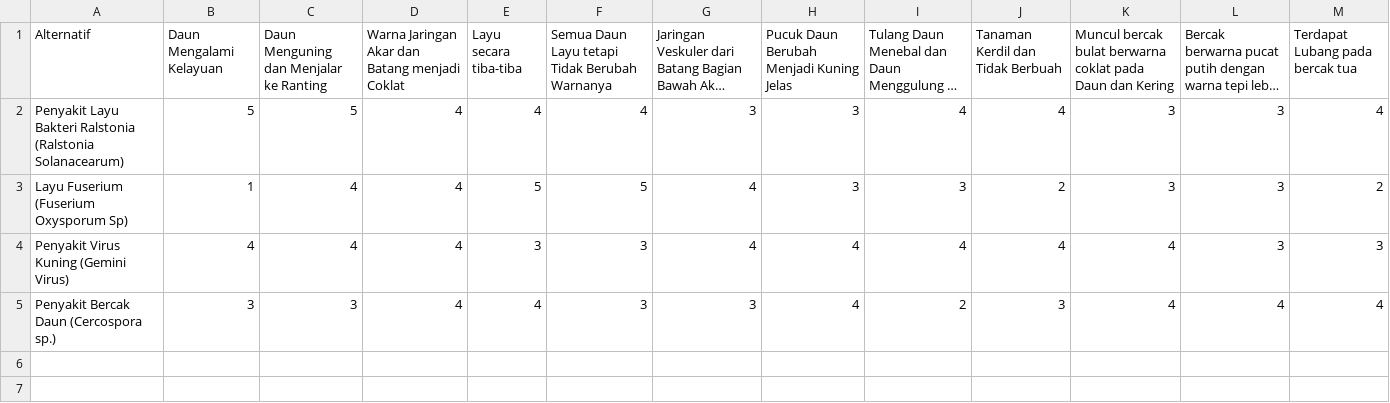
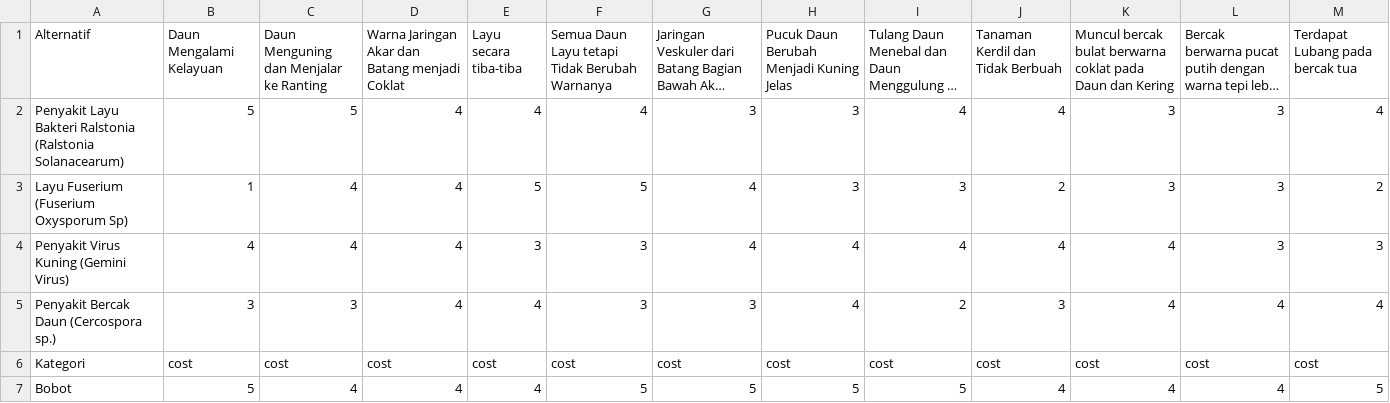
Before and after one commit to DandySW/uas-sppk-2021, a CSV file: cabe.csv (was data/cabe.csv), drawn as a sheet; long unchanged cells end in …; the diff names each change by its address in the sheet, - before the commit and + after, or states it on an @@ line.

Commit message:
tampilan sudah selesai semua. Proses untuk membuat backend dengan python dan javascript

```diff
--- a/data/cabe.csv
+++ b/cabe.csv
+row 6: Kategori | cost | cost | cost | cost | cost | cost | cost | cost | cost | cost | cost | cost
+row 7: Bobot | 5 | 4 | 4 | 4 | 5 | 5 | 5 | 5 | 4 | 4 | 4 | 5
```
Also changed, not shown: 5 other files.
